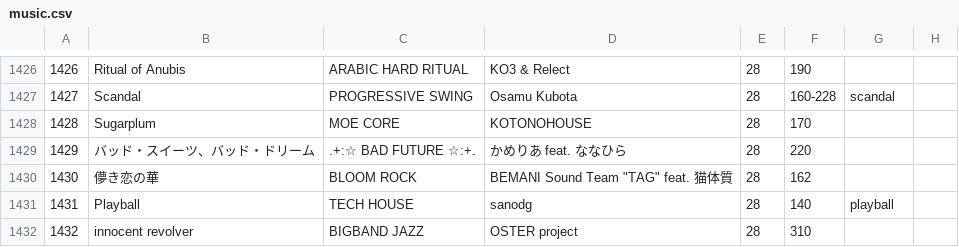
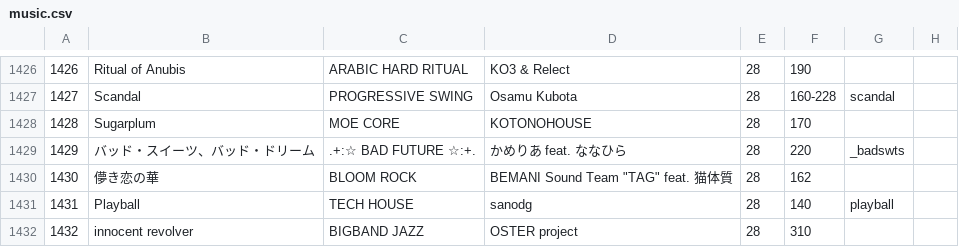
Before and after one commit to syota0304/IIDX_Viewer, a CSV file: 28/music.csv, drawn as a sheet; only a part is shown, gaps mark what is left out.

```diff
--- a/28/music.csv
+++ b/28/music.csv
@@ -1428,3 +1428,3 @@
 1428,Sugarplum,MOE CORE,KOTONOHOUSE,28,170,,
-1429,バッド・スイーツ、バッド・ドリーム,.+:☆ BAD FUTURE ☆:+.,かめりあ feat. ななひら,28,220,,
+1429,バッド・スイーツ、バッド・ドリーム,.+:☆ BAD FUTURE ☆:+.,かめりあ feat. ななひら,28,220,_badswts,
 1430,儚き恋の華,BLOOM ROCK,"BEMANI Sound Team ""TAG"" feat. 猫体質",28,162,,
```
Also changed, not shown: 28/dp.csv, 1 other file.
